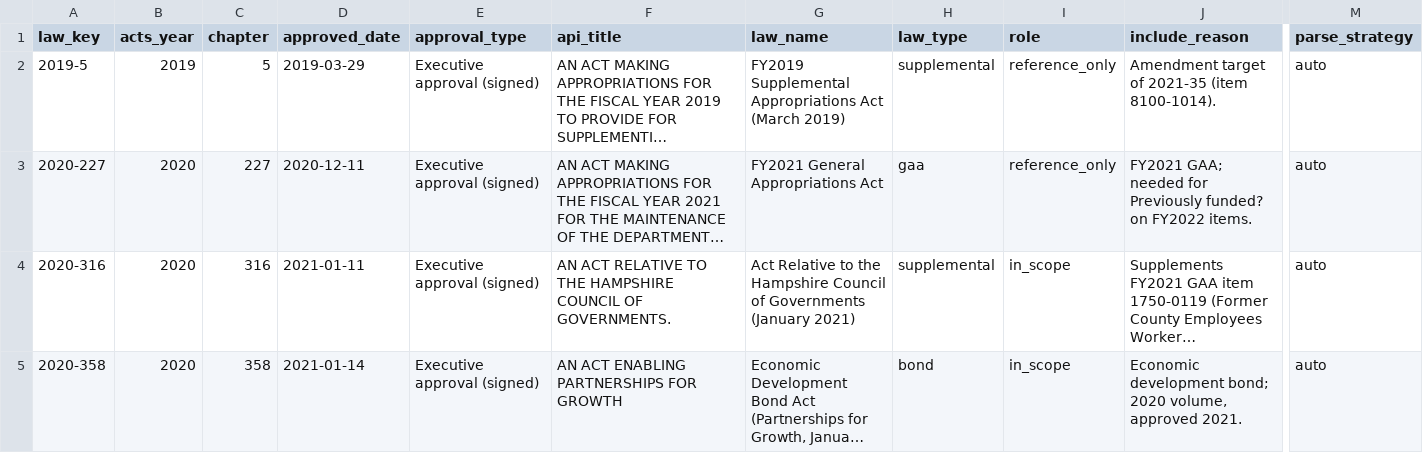
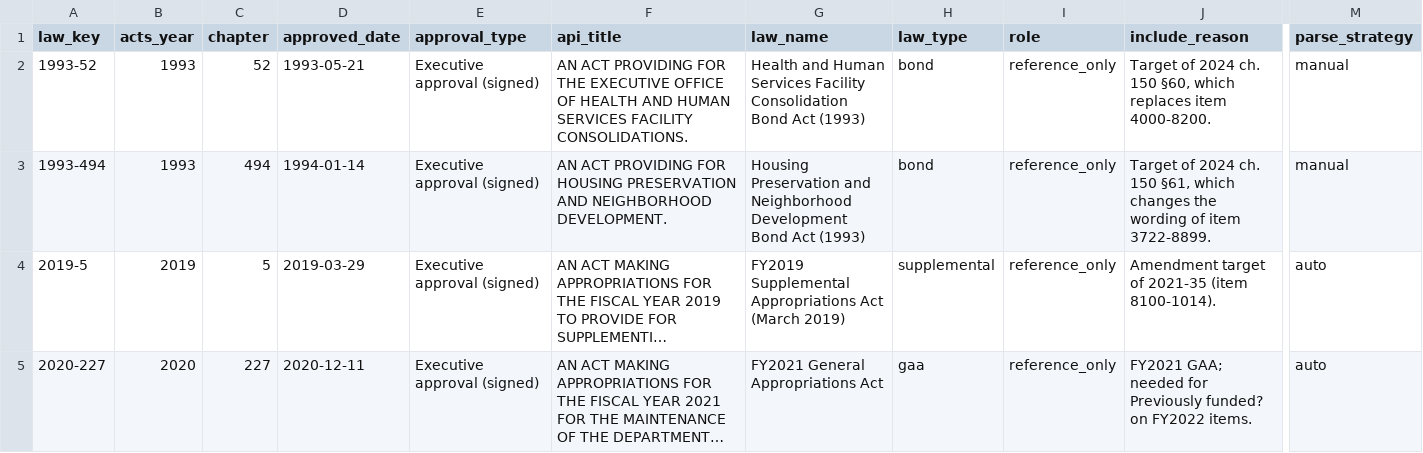
Before and after one commit to EmmaWisniewski/capstone-fall26, a CSV file: config/law_list.csv, drawn as a sheet; only a part is shown, gaps mark what is left out; the shorter side is filled out with more unchanged rows; long unchanged cells end in …; rows hold the shown columns only; the diff names each change by its address in the sheet, - before the commit and + after, or states it on an @@ line.

```diff
--- a/config/law_list.csv
+++ b/config/law_list.csv
+row 2: 1993-52 | 1993 | 52 | 1993-05-21 | Executive approval (signed) | AN ACT PROVIDING FOR THE EXECUTIVE OFFICE OF HEALTH AND HUMAN SERVICES FACILITY CONSOLIDATIONS. | Health and Human Services Facility Consolidation Bond Act (1993) | bond | reference_only | Target of 2024 ch. 150 §60, which replaces item 4000-8200. | manual
+row 3: 1993-494 | 1993 | 494 | 1994-01-14 | Executive approval (signed) | AN ACT PROVIDING FOR HOUSING PRESERVATION AND NEIGHBORHOOD DEVELOPMENT. | Housing Preservation and Neighborhood Development Bond Act (1993) | bond | reference_only | Target of 2024 ch. 150 §61, which changes the wording of item 3722-8899. | manual
```
Also changed, not shown: 4 other files.
